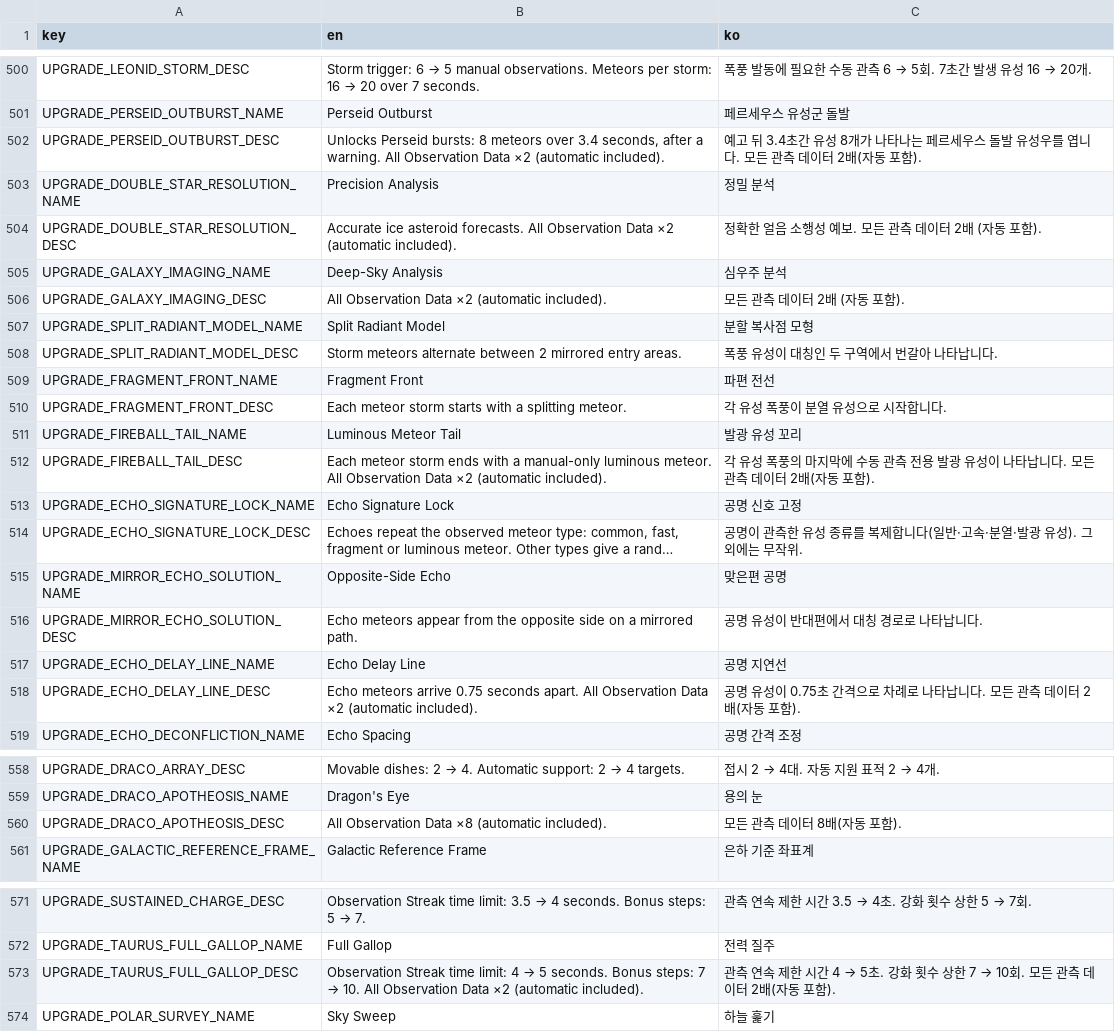
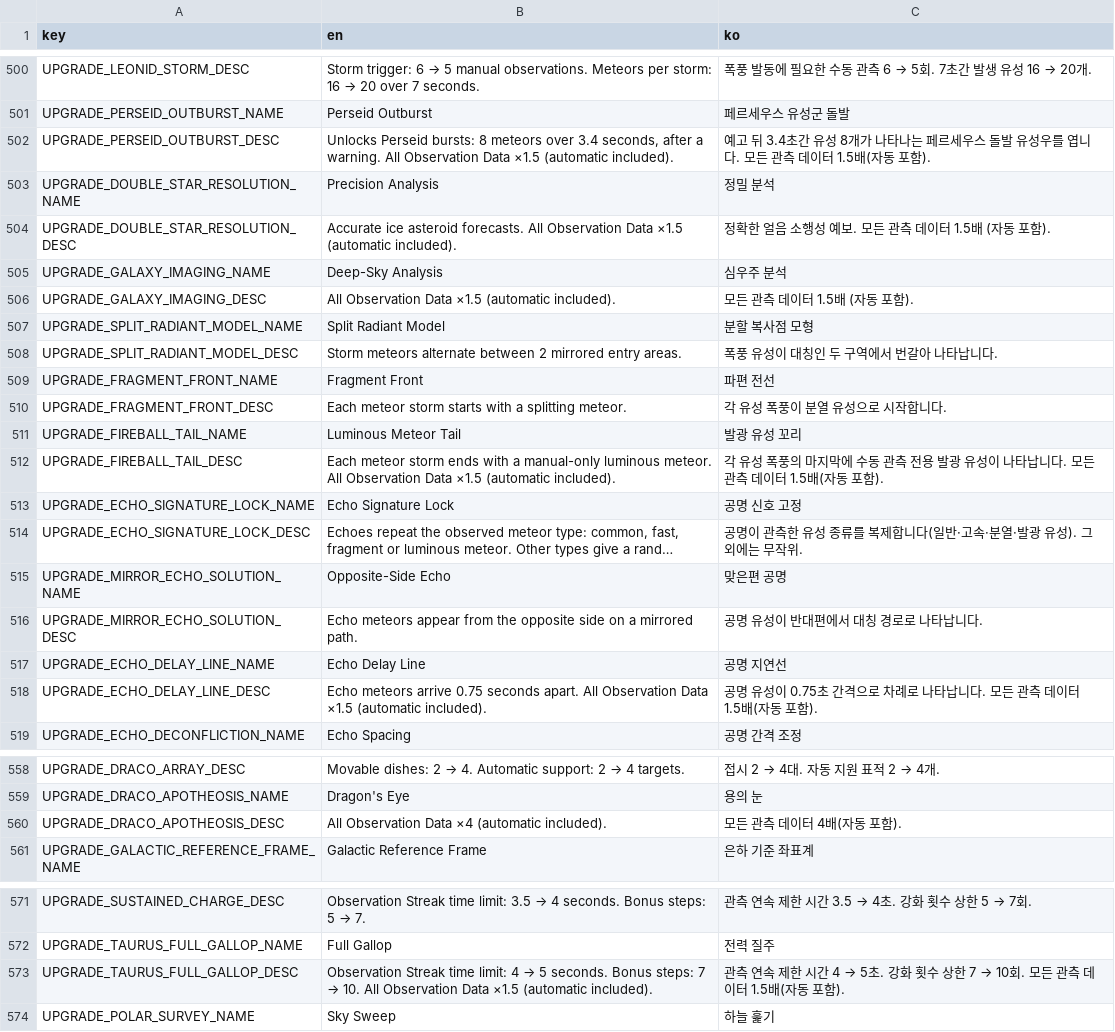
Before and after one commit to frotrue/nightwatch-array, a CSV file: localization/ui.csv, drawn as a sheet; only a part is shown, gaps mark what is left out; long unchanged cells end in ….

```diff
--- a/localization/ui.csv
+++ b/localization/ui.csv
@@ -501,7 +501,7 @@ UPGRADE_LEONID_STORM_DESC,Storm trigger: 6 → 5 manual observations. Meteors pe
 UPGRADE_PERSEID_OUTBURST_NAME,Perseid Outburst,페르세우스 유성군 돌발
-UPGRADE_PERSEID_OUTBURST_DESC,"Unlocks Perseid bursts: 8 meteors over 3.4 seconds, after a warning. All Observation Data ×2 (automatic included).",예고 뒤 3.4초간 유성 8개가 나타나는 페르세우스 돌발 유성우를 엽니다. 모든 관측 데이터 2배(자동 포함).
+UPGRADE_PERSEID_OUTBURST_DESC,"Unlocks Perseid bursts: 8 meteors over 3.4 seconds, after a warning. All Observation Data ×1.5 (automatic included).",예고 뒤 3.4초간 유성 8개가 나타나는 페르세우스 돌발 유성우를 엽니다. 모든 관측 데이터 1.5배(자동 포함).
 UPGRADE_DOUBLE_STAR_RESOLUTION_NAME,Precision Analysis,정밀 분석
-UPGRADE_DOUBLE_STAR_RESOLUTION_DESC,Accurate ice asteroid forecasts. All Observation Data ×2 (automatic included).,정확한 얼음 소행성 예보. 모든 관측 데이터 2배 (자동 포함).
+UPGRADE_DOUBLE_STAR_RESOLUTION_DESC,Accurate ice asteroid forecasts. All Observation Data ×1.5 (automatic included).,정확한 얼음 소행성 예보. 모든 관측 데이터 1.5배 (자동 포함).
 UPGRADE_GALAXY_IMAGING_NAME,Deep-Sky Analysis,심우주 분석
-UPGRADE_GALAXY_IMAGING_DESC,All Observation Data ×2 (automatic included).,모든 관측 데이터 2배 (자동 포함).
+UPGRADE_GALAXY_IMAGING_DESC,All Observation Data ×1.5 (automatic included).,모든 관측 데이터 1.5배 (자동 포함).
 UPGRADE_SPLIT_RADIANT_MODEL_NAME,Split Radiant Model,분할 복사점 모형
@@ -511,3 +511,3 @@ UPGRADE_FRAGMENT_FRONT_DESC,Each meteor storm starts with a splitting meteor.,
 UPGRADE_FIREBALL_TAIL_NAME,Luminous Meteor Tail,발광 유성 꼬리
-UPGRADE_FIREBALL_TAIL_DESC,Each meteor storm ends with a manual-only luminous meteor. All Observation Data ×2 (automatic included).,각 유성 폭풍의 마지막에 수동 관측 전용 발광 유성이 나타납니다. 모든 관측 데이터 2배(자동 포함).
+UPGRADE_FIREBALL_TAIL_DESC,Each meteor storm ends with a manual-only luminous meteor. All Observation Data ×1.5 (automatic included).,각 유성 폭풍의 마지막에 수동 관측 전용 발광 유성이 나타납니다. 모든 관측 데이터 1.5배(자동 포함).
 UPGRADE_ECHO_SIGNATURE_LOCK_NAME,Echo Signature Lock,공명 신호 고정
@@ -517,3 +517,3 @@ UPGRADE_MIRROR_ECHO_SOLUTION_DESC,Echo meteors appear from the opposite side on
 UPGRADE_ECHO_DELAY_LINE_NAME,Echo Delay Line,공명 지연선
-UPGRADE_ECHO_DELAY_LINE_DESC,Echo meteors arrive 0.75 seconds apart. All Observation Data ×2 (automatic included).,공명 유성이 0.75초 간격으로 차례로 나타납니다. 모든 관측 데이터 2배(자동 포함).
+UPGRADE_ECHO_DELAY_LINE_DESC,Echo meteors arrive 0.75 seconds apart. All Observation Data ×1.5 (automatic included).,공명 유성이 0.75초 간격으로 차례로 나타납니다. 모든 관측 데이터 1.5배(자동 포함).
 UPGRADE_ECHO_DECONFLICTION_NAME,Echo Spacing,공명 간격 조정
@@ -559,3 +559,3 @@ UPGRADE_DRACO_ARRAY_DESC,Movable dishes: 2 → 4. Automatic support: 2 → 4 tar
 UPGRADE_DRACO_APOTHEOSIS_NAME,Dragon's Eye,용의 눈
-UPGRADE_DRACO_APOTHEOSIS_DESC,All Observation Data ×8 (automatic included).,모든 관측 데이터 8배(자동 포함).
+UPGRADE_DRACO_APOTHEOSIS_DESC,All Observation Data ×4 (automatic included).,모든 관측 데이터 4배(자동 포함).
 UPGRADE_GALACTIC_REFERENCE_FRAME_NAME,Galactic Reference Frame,은하 기준 좌표계
@@ -572,3 +572,3 @@ UPGRADE_SUSTAINED_CHARGE_DESC,Observation Streak time limit: 3.5 → 4 seconds.
 UPGRADE_TAURUS_FULL_GALLOP_NAME,Full Gallop,전력 질주
-UPGRADE_TAURUS_FULL_GALLOP_DESC,Observation Streak time limit: 4 → 5 seconds. Bonus steps: 7 → 10. All Observation Data ×2 (automatic included).,관측 연속 제한 시간 4 → 5초. 강화 횟수 상한 7 → 10회. 모든 관측 데이터 2배(자동 포함).
+UPGRADE_TAURUS_FULL_GALLOP_DESC,Observation Streak time limit: 4 → 5 seconds. Bonus steps: 7 → 10. All Observation Data ×1.5 (automatic included).,관측 연속 제한 시간 4 → 5초. 강화 횟수 상한 7 → 10회. 모든 관측 데이터 1.5배(자동 포함).
 UPGRADE_POLAR_SURVEY_NAME,Sky Sweep,하늘 훑기
```
Also changed, not shown: 17 other files.
